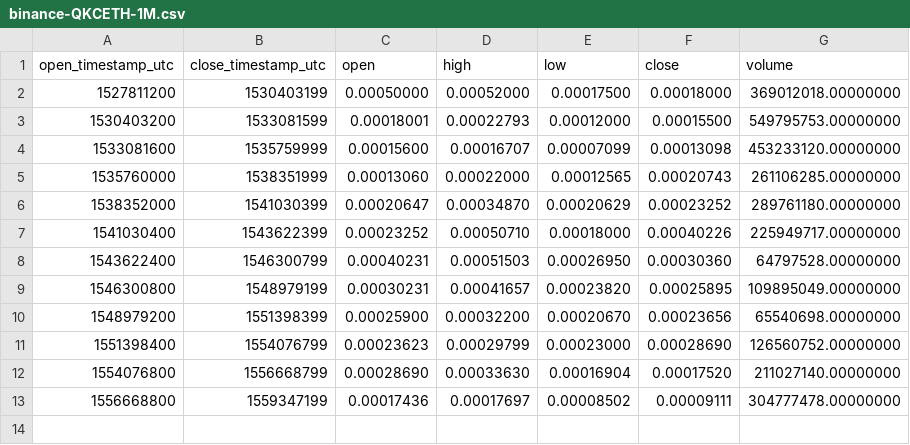
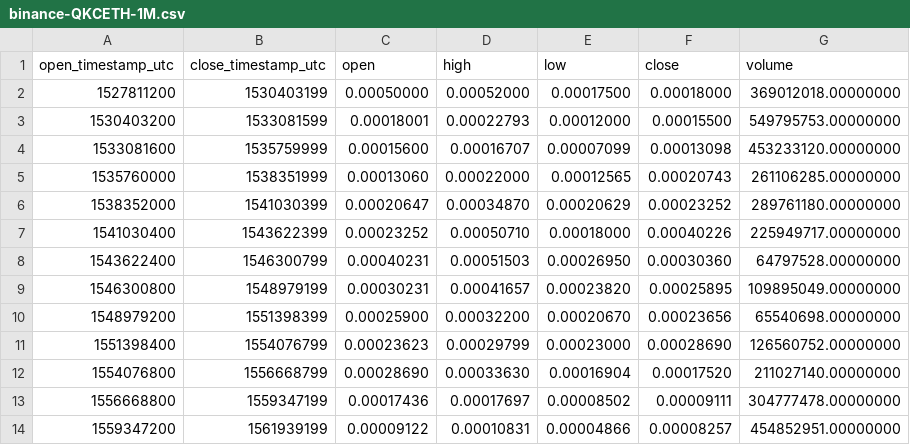
Before and after one commit to cryptobigbro/binance-QKCETH, a CSV file: binance-QKCETH-1M.csv, drawn as a sheet.

```diff
--- a/binance-QKCETH-1M.csv
+++ b/binance-QKCETH-1M.csv
@@ -13 +13,2 @@ open_timestamp_utc,close_timestamp_utc,open,high,low,close,volume
 1556668800,1559347199,0.00017436,0.00017697,0.00008502,0.00009111,304777478.00000000
+1559347200,1561939199,0.00009122,0.00010831,0.00004866,0.00008257,454852951.00000000
```
Also changed, not shown: binance-QKCETH-1d.csv, binance-QKCETH-1h.csv.
